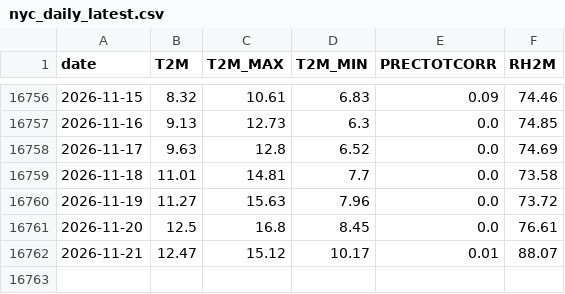
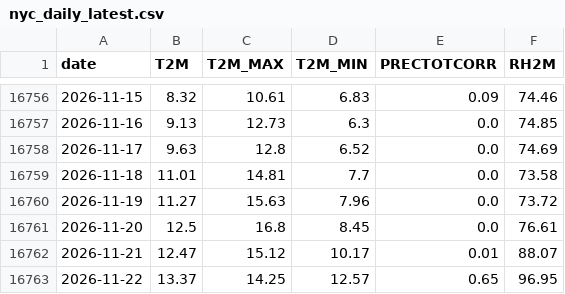
Before and after one commit to NixAILearn/nyc-climate-pulse, a CSV file: data/nyc_daily_latest.csv, drawn as a sheet; only a part is shown, gaps mark what is left out.

```diff
--- a/data/nyc_daily_latest.csv
+++ b/data/nyc_daily_latest.csv
@@ -16762 +16762,2 @@ date,T2M,T2M_MAX,T2M_MIN,PRECTOTCORR,RH2M
 2026-11-21,12.47,15.12,10.17,0.01,88.07
+2026-11-22,13.37,14.25,12.57,0.65,96.95
```
